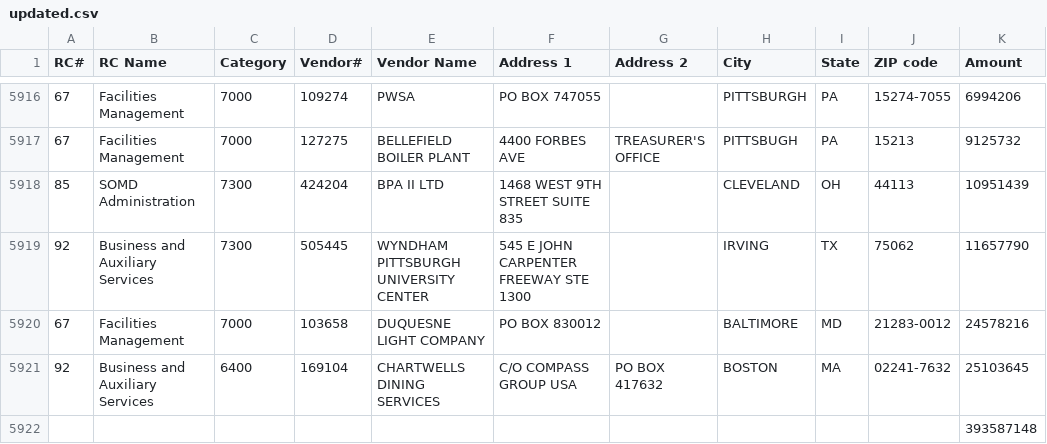
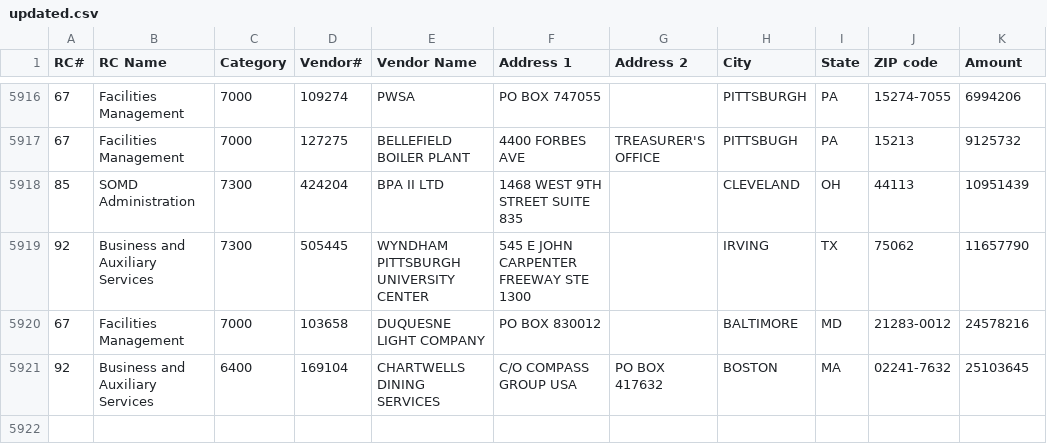
Before and after one commit to thepittnews/fy21-analysis, a CSV file: data/updated.csv, drawn as a sheet; only a part is shown, gaps mark what is left out.

```diff
--- a/data/updated.csv
+++ b/data/updated.csv
@@ -5921,2 +5921 @@
 92,Business and Auxiliary Services,6400,169104,CHARTWELLS DINING SERVICES,C/O COMPASS GROUP USA,PO BOX 417632,BOSTON,MA,02241-7632,25103645
-,,,,,,,,,,393587148
```
Also changed, not shown: data/original.csv.
